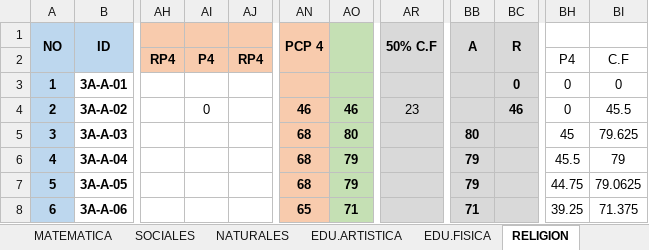
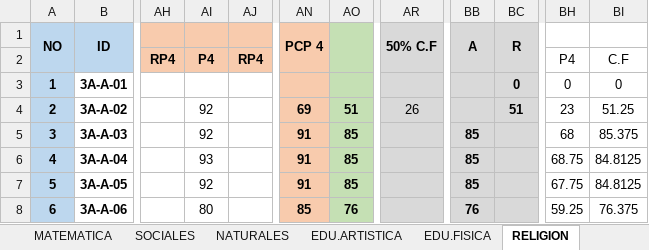
Before and after one commit to jotaad3/NOTAS-2026-2027, an Excel workbook: CALCULO_NOTAS_POR_PERIODOS_3ER_AN_O_A.xlsx, sheet RELIGION, drawn as a sheet; only a part is shown, gaps mark what is left out; values as stored, in another font and other column widths than the file's, no borders; conditional formats not drawn; the diff covers the shown part only; the diff names each change by its address in the sheet, - before the commit and + after, or states it on an @@ line.

Commit message:
Add files via upload

```diff
--- a/CALCULO_NOTAS_POR_PERIODOS_3ER_AN_O_A.xlsx (sheet RELIGION)
+++ b/CALCULO_NOTAS_POR_PERIODOS_3ER_AN_O_A.xlsx (sheet RELIGION)
-AI4: 0
+AI4: 92
-AN4 (PCP 4): 46
+AN4 (PCP 4): 69
-AO4: 46
+AO4: 51
-AR4 (50% C.F): 23
+AR4 (50% C.F): 26
-BC4 (R): 46
+BC4 (R): 51
-BH4: 0
+BH4: 23
-BI4: 45.5
+BI4: 51.25
-AI5: (empty)
+AI5: 92
-AN5:AN7 (PCP 4): 68
+AN5:AN7 (PCP 4): 91
-AO5: 80
+AO5: 85
-BB5 (A): 80
+BB5 (A): 85
-BH5: 45
+BH5: 68
-BI5: 79.625
+BI5: 85.375
-AI6: (empty)
+AI6: 93
-AO6:AO7: 79
+AO6:AO7: 85
-BB6:BB7 (A): 79
+BB6:BB7 (A): 85
-BH6: 45.5
+BH6: 68.75
-BI6: 79
+BI6: 84.8125
-AI7: (empty)
+AI7: 92
-BH7: 44.75
+BH7: 67.75
-BI7: 79.0625
+BI7: 84.8125
-AI8: (empty)
+AI8: 80
-AN8 (PCP 4): 65
+AN8 (PCP 4): 85
-AO8: 71
+AO8: 76
-BB8 (A): 71
+BB8 (A): 76
-BH8: 39.25
+BH8: 59.25
-BI8: 71.375
+BI8: 76.375
```
Also changed, not shown: 173 edited cells elsewhere in this sheet.
